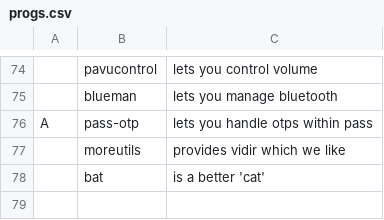
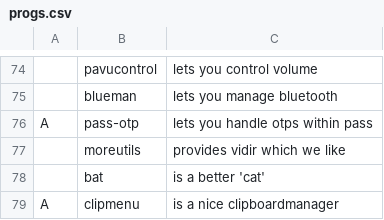
Before and after one commit to tenklo/LARBS, a CSV file: progs.csv, drawn as a sheet; only a part is shown, gaps mark what is left out; the diff names each change by its address in the sheet, - before the commit and + after, or states it on an @@ line.

Commit message:
added clipmenu

```diff
--- a/progs.csv
+++ b/progs.csv
+row 79: A | clipmenu | is a nice clipboardmanager
```
